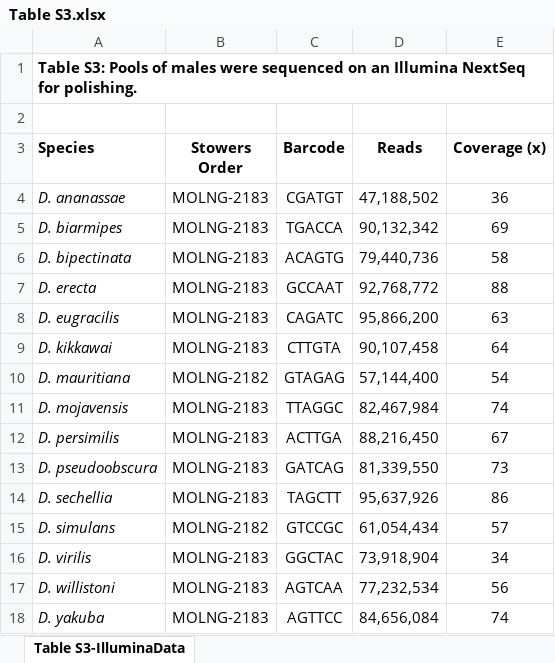
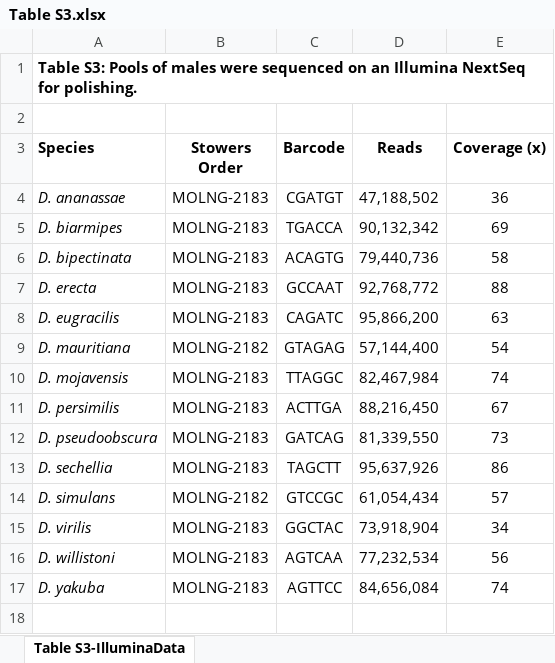
Before and after one commit to danrdanny/Drosophila15GenomesProject, an Excel workbook: supplementalData/Table S3.xlsx, sheet Table S3-IlluminaData, drawn as a sheet; values as stored, in another font and other column widths than the file's, no borders; the diff names each change by its address in the sheet, - before the commit and + after, or states it on an @@ line.

```diff
--- a/supplementalData/Table S3.xlsx (sheet Table S3-IlluminaData)
+++ b/supplementalData/Table S3.xlsx (sheet Table S3-IlluminaData)
-row 9: D. kikkawai | MOLNG-2183 | CTTGTA | 90,107,458 | 64
```
Also changed, not shown: supplementalData/Table S2.xlsx, supplementalData/Table S5.xlsx, 13 other files.
